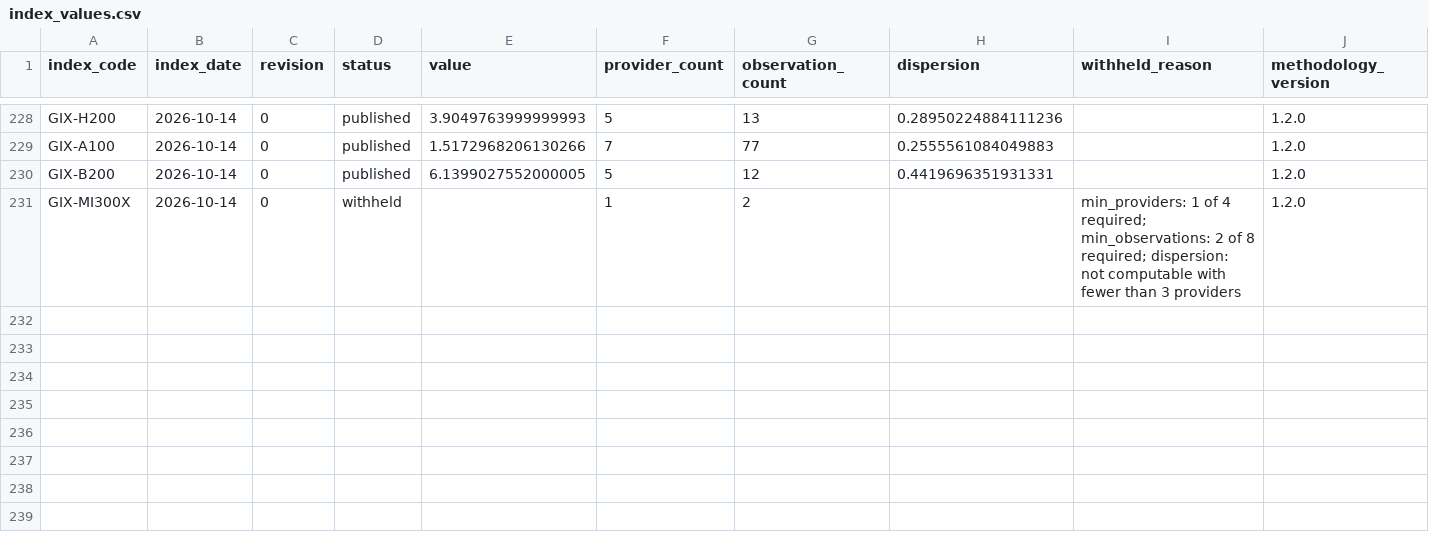
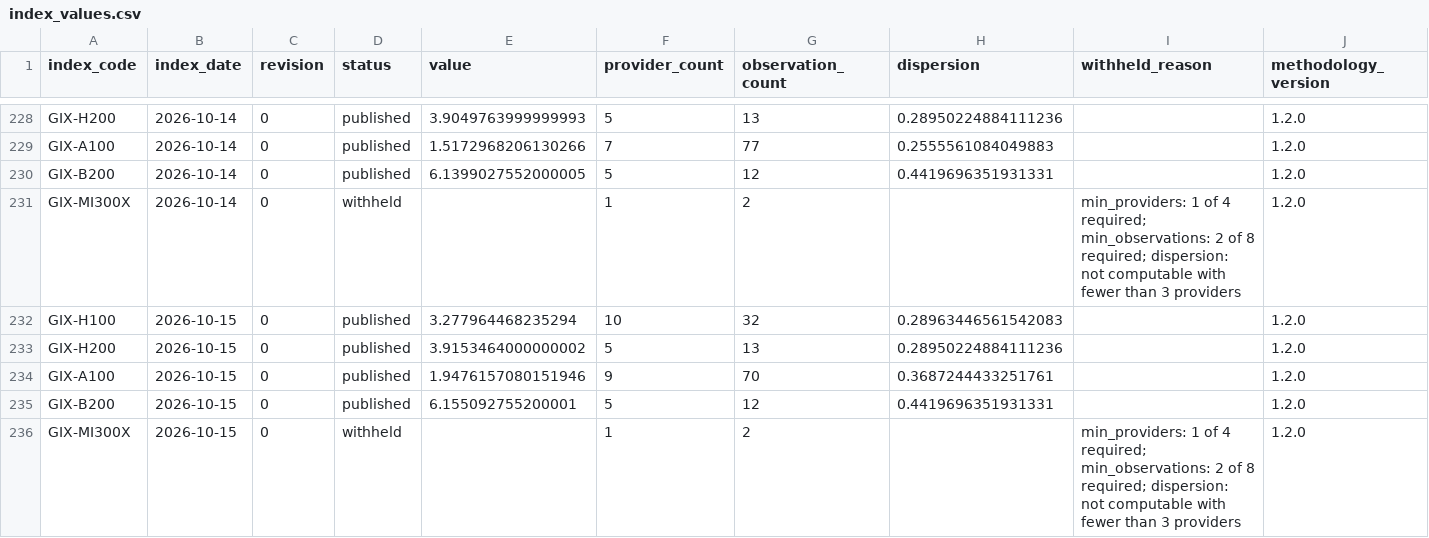
Before and after one commit to henryzhangpku/gpu-price-index, a CSV file: series/index_values.csv, drawn as a sheet; only a part is shown, gaps mark what is left out; rows hold the shown columns only; the diff names each change by its address in the sheet, - before the commit and + after, or states it on an @@ line.

```diff
--- a/series/index_values.csv
+++ b/series/index_values.csv
+row 232: GIX-H100 | 2026-10-15 | 0 | published | 3.277964468235294 | 10 | 32 | 0.28963446561542083 |  | 1.2.0
+row 233: GIX-H200 | 2026-10-15 | 0 | published | 3.9153464000000002 | 5 | 13 | 0.28950224884111236 |  | 1.2.0
+row 234: GIX-A100 | 2026-10-15 | 0 | published | 1.9476157080151946 | 9 | 70 | 0.3687244433251761 |  | 1.2.0
+row 235: GIX-B200 | 2026-10-15 | 0 | published | 6.155092755200001 | 5 | 12 | 0.4419696351931331 |  | 1.2.0
+row 236: GIX-MI300X | 2026-10-15 | 0 | withheld |  | 1 | 2 |  | min_providers: 1 of 4 required; min_observations: 2 of 8 required; dispersion: not computable with fewer than 3 providers | 1.2.0
```
Also changed, not shown: 1 other file.
